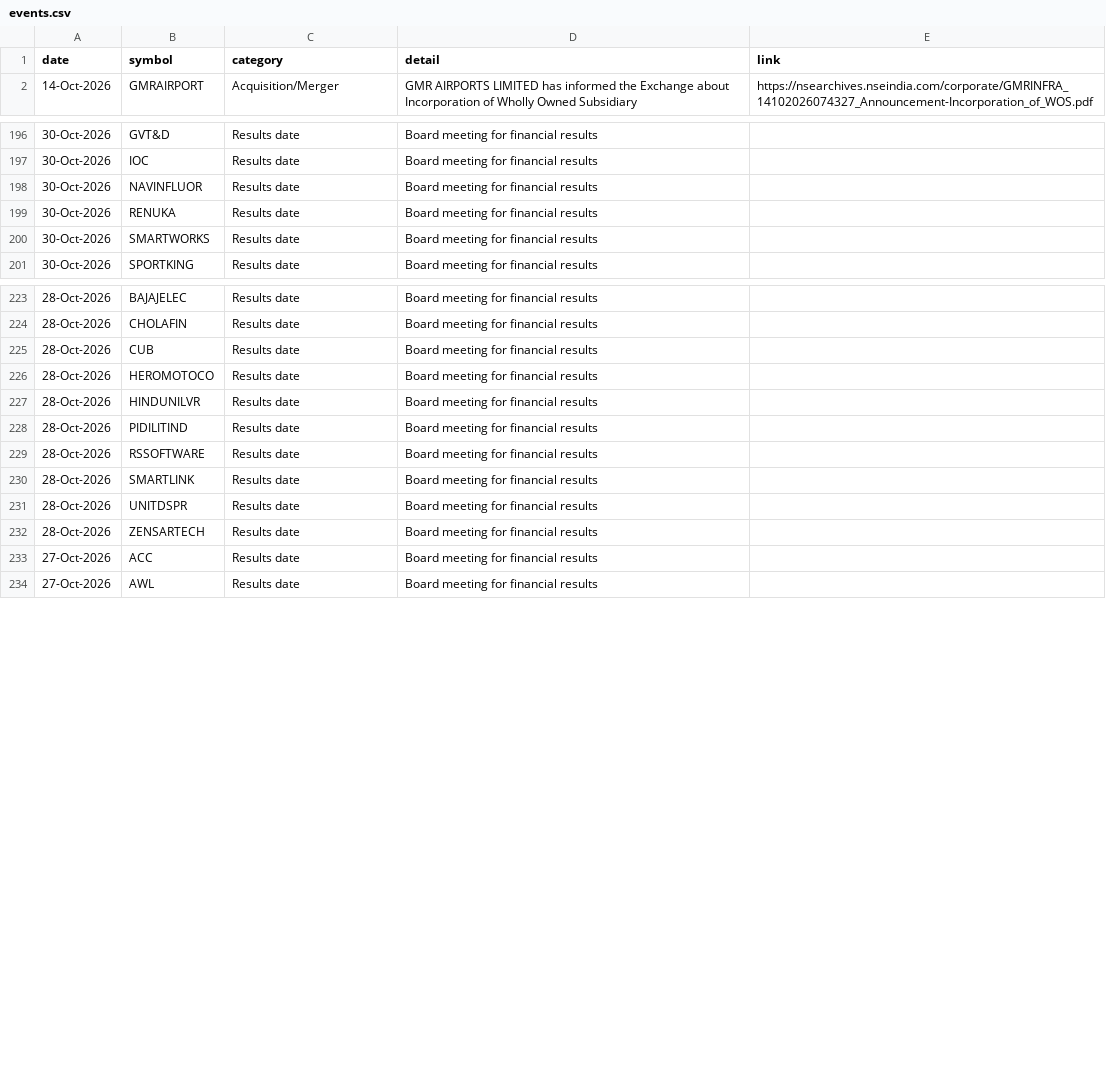
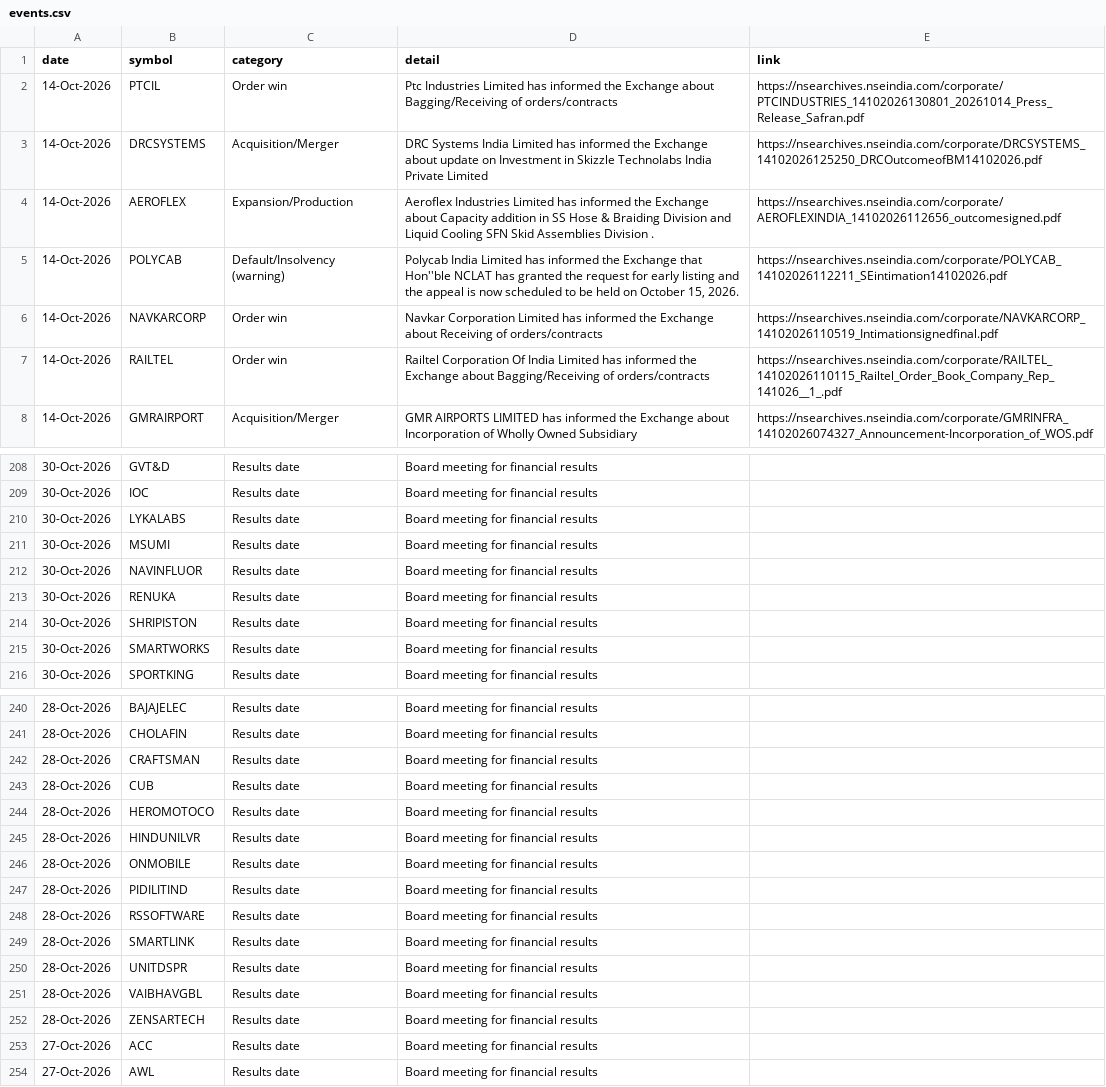
Before and after one commit to Venkey-stocks/stock-radar, a CSV file: data/events.csv, drawn as a sheet; only a part is shown, gaps mark what is left out; the diff covers the shown part only.

Commit message:
update data

```diff
--- a/data/events.csv
+++ b/data/events.csv
@@ -1,2 +1,8 @@
 date,symbol,category,detail,link
+14-Oct-2026,PTCIL,Order win,Ptc Industries Limited has informed the Exchange about Bagging/Receiving of orders/contracts,https://nsearchives.nseindia.com/corporate/PTCINDUSTRIES_14102026130801_20261014_Press_Release_Safran.pdf
+14-Oct-2026,DRCSYSTEMS,Acquisition/Merger,DRC Systems India Limited has informed the Exchange about update on Investment in Skizzle Technolabs India Private Limited,https://nsearchives.nseindia.com/corporate/DRCSYSTEMS_14102026125250_DRCOutcomeofBM14102026.pdf
+14-Oct-2026,AEROFLEX,Expansion/Production,Aeroflex Industries Limited has informed the Exchange about Capacity addition in SS Hose & Braiding Division and Liquid Cooling SFN Skid Assemblies Division .,https://nsearchives.nseindia.com/corporate/AEROFLEXINDIA_14102026112656_outcomesigned.pdf
+14-Oct-2026,POLYCAB,Default/Insolvency (warning),"Polycab India Limited has informed the Exchange that Hon''ble NCLAT has granted the request for early listing and the appeal is now scheduled to be held on October 15, 2026.",https://nsearchives.nseindia.com/corporate/POLYCAB_14102026112211_SEintimation14102026.pdf
+14-Oct-2026,NAVKARCORP,Order win,Navkar Corporation Limited has informed the Exchange about Receiving of orders/contracts,https://nsearchives.nseindia.com/corporate/NAVKARCORP_14102026110519_Intimationsignedfinal.pdf
+14-Oct-2026,RAILTEL,Order win,Railtel Corporation Of India Limited has informed the Exchange about Bagging/Receiving of orders/contracts,https://nsearchives.nseindia.com/corporate/RAILTEL_14102026110115_Railtel_Order_Book_Company_Rep_141026__1_.pdf
 14-Oct-2026,GMRAIRPORT,Acquisition/Merger,GMR AIRPORTS LIMITED has informed the Exchange about Incorporation of Wholly Owned Subsidiary,https://nsearchives.nseindia.com/corporate/GMRINFRA_14102026074327_Announcement-Incorporation_of_WOS.pdf
@@ -197,4 +209,7 @@ date,symbol,category,detail,link
 30-Oct-2026,IOC,Results date,Board meeting for financial results,
+30-Oct-2026,LYKALABS,Results date,Board meeting for financial results,
+30-Oct-2026,MSUMI,Results date,Board meeting for financial results,
 30-Oct-2026,NAVINFLUOR,Results date,Board meeting for financial results,
 30-Oct-2026,RENUKA,Results date,Board meeting for financial results,
+30-Oct-2026,SHRIPISTON,Results date,Board meeting for financial results,
 30-Oct-2026,SMARTWORKS,Results date,Board meeting for financial results,
@@ -224,2 +241,3 @@ date,symbol,category,detail,link
 28-Oct-2026,CHOLAFIN,Results date,Board meeting for financial results,
+28-Oct-2026,CRAFTSMAN,Results date,Board meeting for financial results,
 28-Oct-2026,CUB,Results date,Board meeting for financial results,
@@ -227,2 +245,3 @@ date,symbol,category,detail,link
 28-Oct-2026,HINDUNILVR,Results date,Board meeting for financial results,
+28-Oct-2026,ONMOBILE,Results date,Board meeting for financial results,
 28-Oct-2026,PIDILITIND,Results date,Board meeting for financial results,
@@ -231,2 +250,3 @@ date,symbol,category,detail,link
 28-Oct-2026,UNITDSPR,Results date,Board meeting for financial results,
+28-Oct-2026,VAIBHAVGBL,Results date,Board meeting for financial results,
 28-Oct-2026,ZENSARTECH,Results date,Board meeting for financial results,
```
Also changed, not shown: 11 added rows elsewhere in this file, data/fundamentals.csv, data/miss_report.csv, 15 other files.
